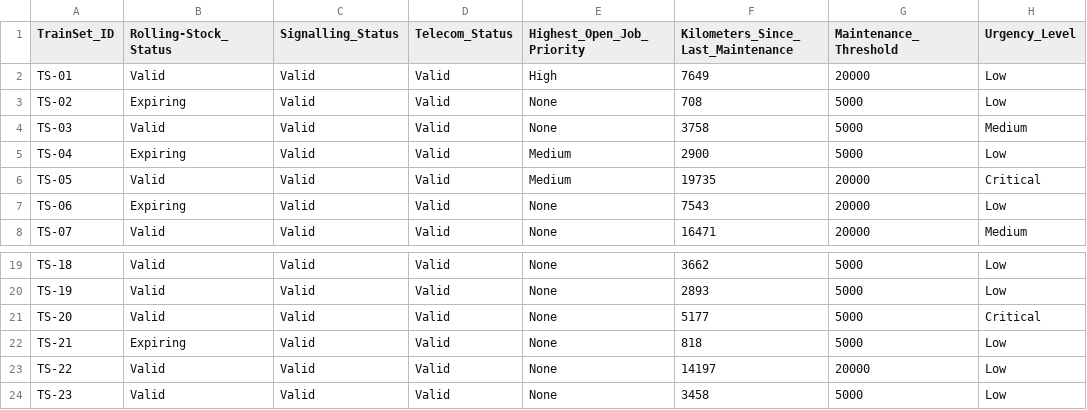
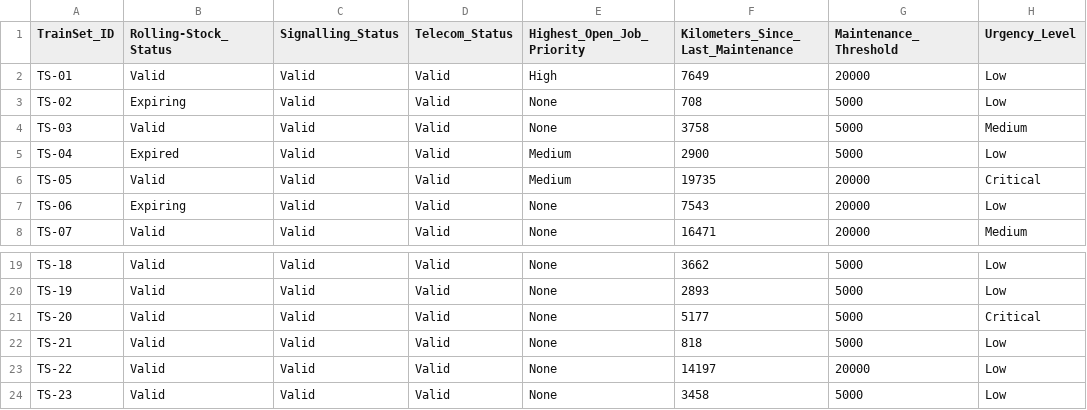
Before and after one commit to a-abuzar/KMRL-UIO, a CSV file: data/master_train_data.csv, drawn as a sheet; only a part is shown, gaps mark what is left out; the diff names each change by its address in the sheet, - before the commit and + after, or states it on an @@ line.

```diff
--- a/data/master_train_data.csv
+++ b/data/master_train_data.csv
-B5 (Rolling-Stock_Status): Expiring
+B5 (Rolling-Stock_Status): Expired
-B22 (Rolling-Stock_Status): Expiring
+B22 (Rolling-Stock_Status): Valid
```
Also changed, not shown: 11 other files.
